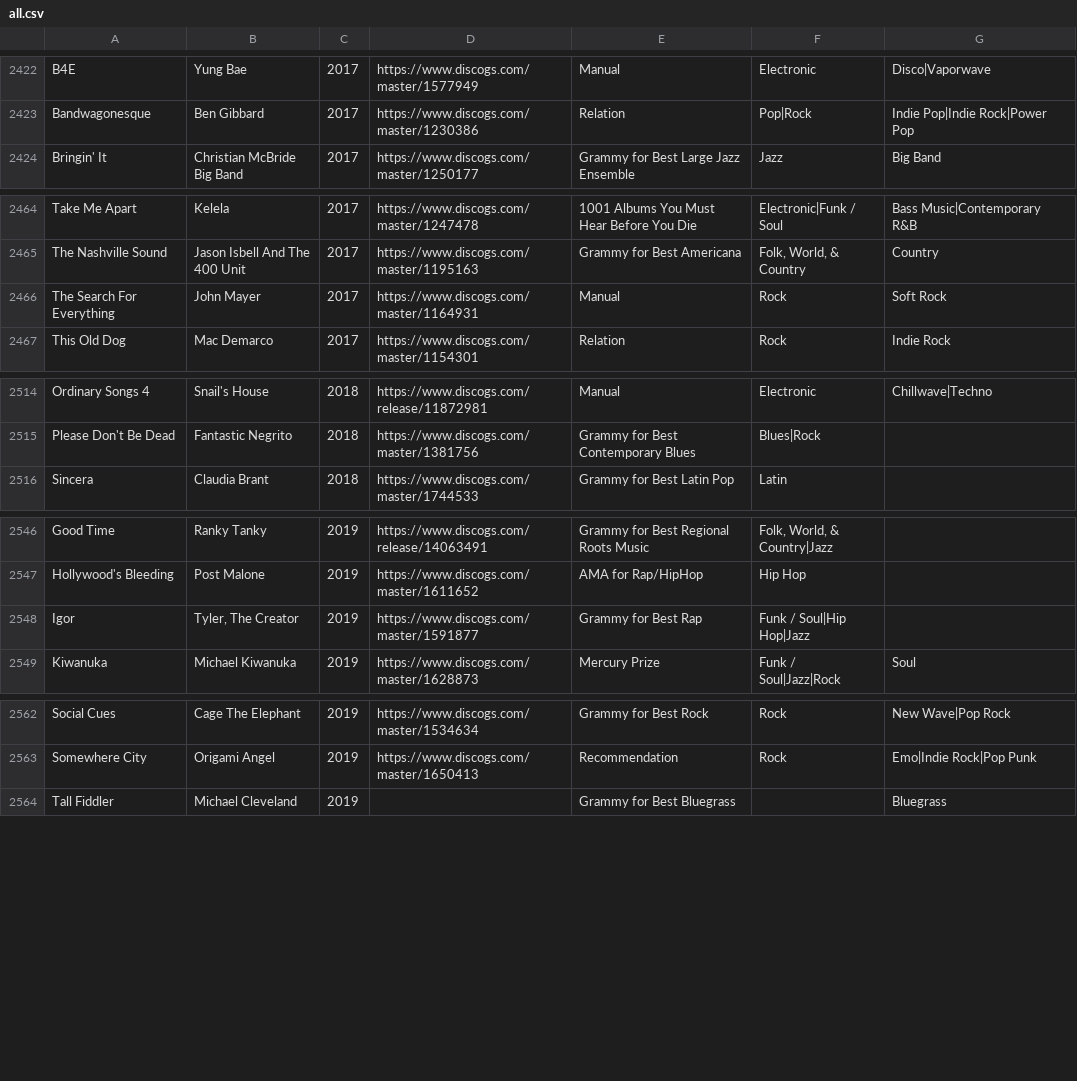
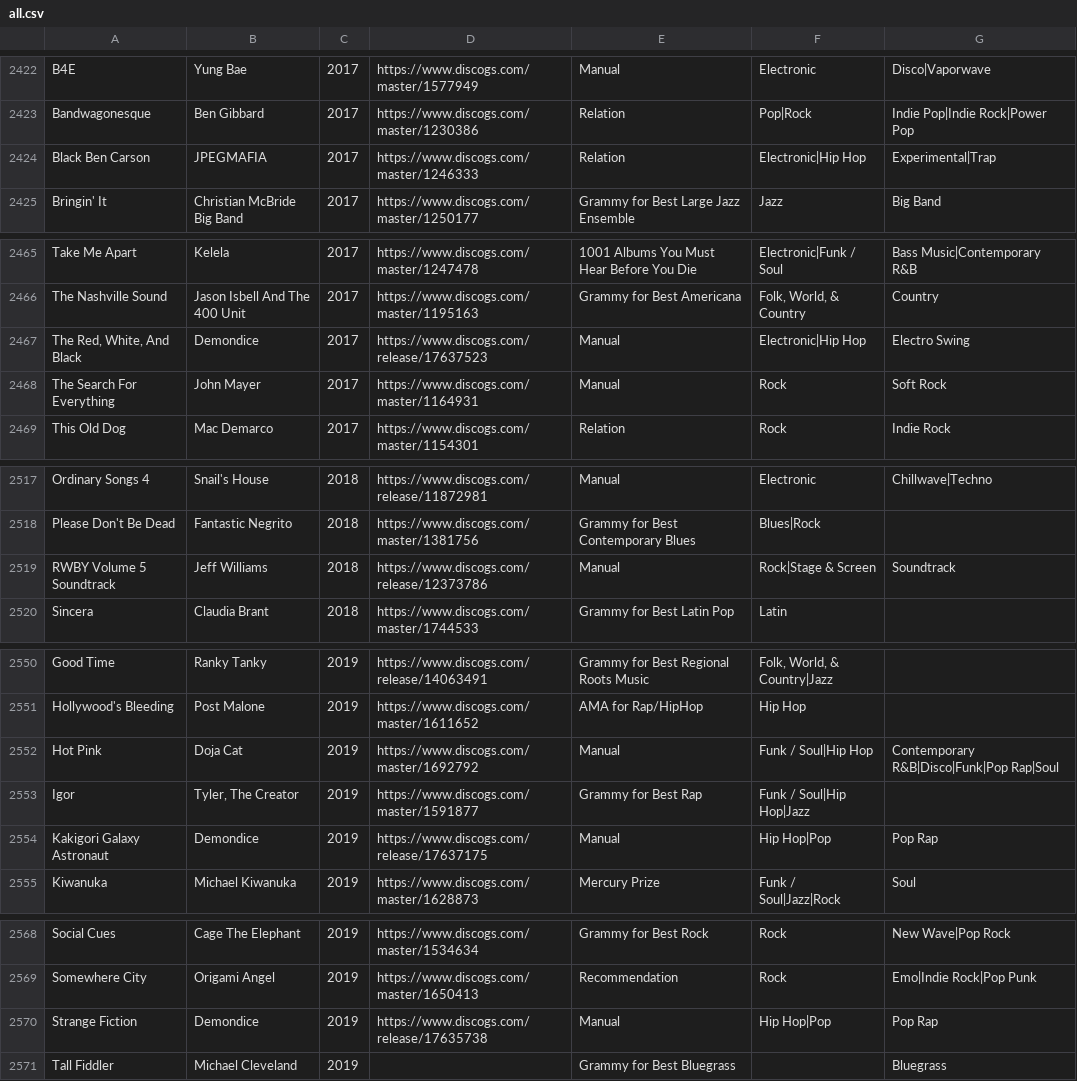
Before and after one commit to seanbreckenridge/albums, a CSV file: src/all.csv, drawn as a sheet; only a part is shown, gaps mark what is left out; the diff covers the shown part only.

Commit message:
periodic updates: manually added stuff

```diff
--- a/src/all.csv
+++ b/src/all.csv
@@ -2423,2 +2423,3 @@ B4E,Yung Bae,2017,https://www.discogs.com/master/1577949,Manual,Electronic,Disco
 Bandwagonesque,Ben Gibbard,2017,https://www.discogs.com/master/1230386,Relation,Pop|Rock,Indie Pop|Indie Rock|Power Pop
+Black Ben Carson,JPEGMAFIA,2017,https://www.discogs.com/master/1246333,Relation,Electronic|Hip Hop,Experimental|Trap
 Bringin' It,Christian McBride Big Band,2017,https://www.discogs.com/master/1250177,Grammy for Best Large Jazz Ensemble,Jazz,Big Band
@@ -2465,2 +2466,3 @@ Take Me Apart,Kelela,2017,https://www.discogs.com/master/1247478,1001 Albums You
 The Nashville Sound,Jason Isbell And The 400 Unit,2017,https://www.discogs.com/master/1195163,Grammy for Best Americana,"Folk, World, & Country",Country
+"The Red, White, And Black",Demondice,2017,https://www.discogs.com/release/17637523,Manual,Electronic|Hip Hop,Electro Swing
 The Search For Everything,John Mayer,2017,https://www.discogs.com/master/1164931,Manual,Rock,Soft Rock
@@ -2515,2 +2518,3 @@ Ordinary Songs 4,Snail's House,2018,https://www.discogs.com/release/11872981,Man
 Please Don't Be Dead,Fantastic Negrito,2018,https://www.discogs.com/master/1381756,Grammy for Best Contemporary Blues,Blues|Rock,
+RWBY Volume 5 Soundtrack,Jeff Williams,2018,https://www.discogs.com/release/12373786,Manual,Rock|Stage & Screen,Soundtrack
 Sincera,Claudia Brant,2018,https://www.discogs.com/master/1744533,Grammy for Best Latin Pop,Latin,
@@ -2547,3 +2551,5 @@ Good Time,Ranky Tanky,2019,https://www.discogs.com/release/14063491,Grammy for B
 Hollywood's Bleeding,Post Malone,2019,https://www.discogs.com/master/1611652,AMA for Rap/HipHop,Hip Hop,
+Hot Pink,Doja Cat,2019,https://www.discogs.com/master/1692792,Manual,Funk / Soul|Hip Hop,Contemporary R&B|Disco|Funk|Pop Rap|Soul
 Igor,"Tyler, The Creator",2019,https://www.discogs.com/master/1591877,Grammy for Best Rap,Funk / Soul|Hip Hop|Jazz,
+Kakigori Galaxy Astronaut,Demondice,2019,https://www.discogs.com/release/17637175,Manual,Hip Hop|Pop,Pop Rap
 Kiwanuka,Michael Kiwanuka,2019,https://www.discogs.com/master/1628873,Mercury Prize,Funk / Soul|Jazz|Rock,Soul
@@ -2563,2 +2569,3 @@ Social Cues,Cage The Elephant,2019,https://www.discogs.com/master/1534634,Grammy
 Somewhere City,Origami Angel,2019,https://www.discogs.com/master/1650413,Recommendation,Rock,Emo|Indie Rock|Pop Punk
+Strange Fiction,Demondice,2019,https://www.discogs.com/release/17635738,Manual,Hip Hop|Pop,Pop Rap
 Tall Fiddler,Michael Cleveland,2019,,Grammy for Best Bluegrass,,Bluegrass
```
Also changed, not shown: 2 added rows elsewhere in this file, src/Manual.csv, src/Relation.csv, 2 other files.
